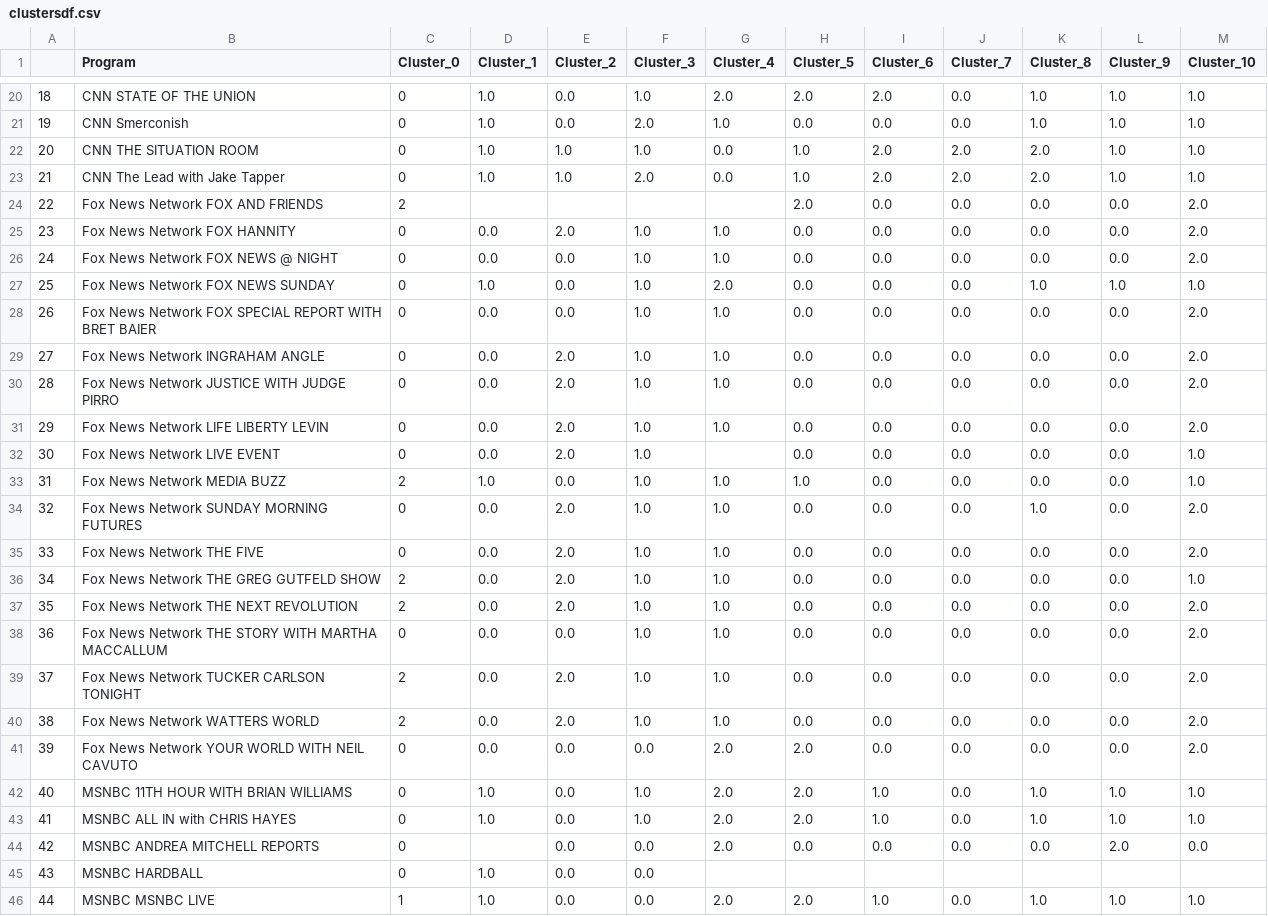
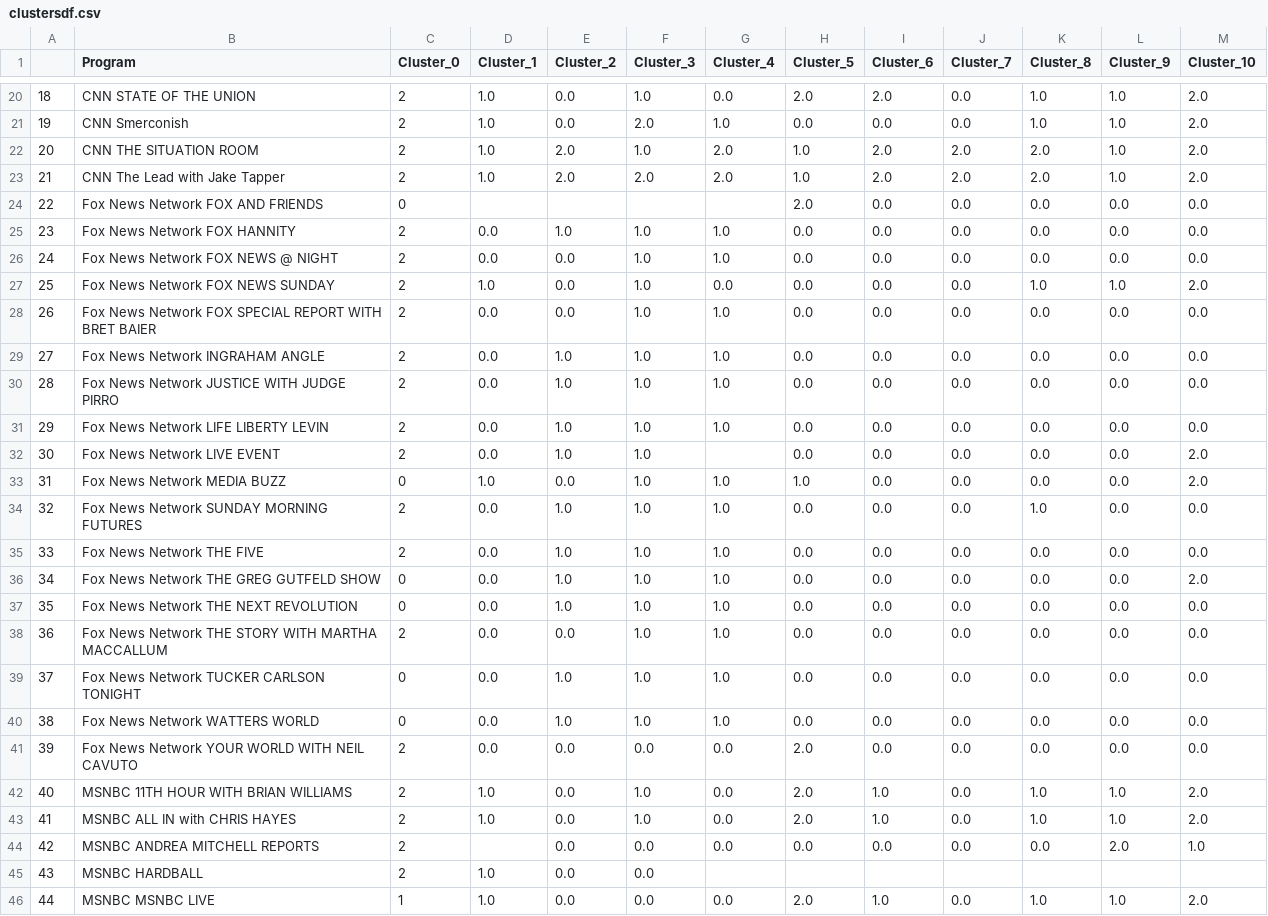
Before and after one commit to thesethb/MA491, a CSV file: Post-AY23/clustersdf.csv, drawn as a sheet; only a part is shown, gaps mark what is left out; the diff covers the shown part only.

```diff
--- a/Post-AY23/clustersdf.csv
+++ b/Post-AY23/clustersdf.csv
@@ -20,27 +20,27 @@
-18,CNN STATE OF THE UNION,0,1.0,0.0,1.0,2.0,2.0,2.0,0.0,1.0,1.0,1.0
-19,CNN Smerconish,0,1.0,0.0,2.0,1.0,0.0,0.0,0.0,1.0,1.0,1.0
-20,CNN THE SITUATION ROOM,0,1.0,1.0,1.0,0.0,1.0,2.0,2.0,2.0,1.0,1.0
-21,CNN The Lead with Jake Tapper,0,1.0,1.0,2.0,0.0,1.0,2.0,2.0,2.0,1.0,1.0
-22,Fox News Network FOX AND FRIENDS,2,,,,,2.0,0.0,0.0,0.0,0.0,2.0
-23,Fox News Network FOX HANNITY,0,0.0,2.0,1.0,1.0,0.0,0.0,0.0,0.0,0.0,2.0
-24,Fox News Network FOX NEWS @ NIGHT,0,0.0,0.0,1.0,1.0,0.0,0.0,0.0,0.0,0.0,2.0
-25,Fox News Network FOX NEWS SUNDAY,0,1.0,0.0,1.0,2.0,0.0,0.0,0.0,1.0,1.0,1.0
-26,Fox News Network FOX SPECIAL REPORT WITH BRET BAIER,0,0.0,0.0,1.0,1.0,0.0,0.0,0.0,0.0,0.0,2.0
-27,Fox News Network INGRAHAM ANGLE,0,0.0,2.0,1.0,1.0,0.0,0.0,0.0,0.0,0.0,2.0
-28,Fox News Network JUSTICE WITH JUDGE PIRRO,0,0.0,2.0,1.0,1.0,0.0,0.0,0.0,0.0,0.0,2.0
-29,Fox News Network LIFE LIBERTY LEVIN,0,0.0,2.0,1.0,1.0,0.0,0.0,0.0,0.0,0.0,2.0
-30,Fox News Network LIVE EVENT,0,0.0,2.0,1.0,,0.0,0.0,0.0,0.0,0.0,1.0
-31,Fox News Network MEDIA BUZZ,2,1.0,0.0,1.0,1.0,1.0,0.0,0.0,0.0,0.0,1.0
-32,Fox News Network SUNDAY MORNING FUTURES,0,0.0,2.0,1.0,1.0,0.0,0.0,0.0,1.0,0.0,2.0
-33,Fox News Network THE FIVE,0,0.0,2.0,1.0,1.0,0.0,0.0,0.0,0.0,0.0,2.0
-34,Fox News Network THE GREG GUTFELD SHOW,2,0.0,2.0,1.0,1.0,0.0,0.0,0.0,0.0,0.0,1.0
-35,Fox News Network THE NEXT REVOLUTION,2,0.0,2.0,1.0,1.0,0.0,0.0,0.0,0.0,0.0,2.0
-36,Fox News Network THE STORY WITH MARTHA MACCALLUM,0,0.0,0.0,1.0,1.0,0.0,0.0,0.0,0.0,0.0,2.0
-37,Fox News Network TUCKER CARLSON TONIGHT,2,0.0,2.0,1.0,1.0,0.0,0.0,0.0,0.0,0.0,2.0
-38,Fox News Network WATTERS WORLD,2,0.0,2.0,1.0,1.0,0.0,0.0,0.0,0.0,0.0,2.0
-39,Fox News Network YOUR WORLD WITH NEIL CAVUTO,0,0.0,0.0,0.0,2.0,2.0,0.0,0.0,0.0,0.0,2.0
-40,MSNBC 11TH HOUR WITH BRIAN WILLIAMS,0,1.0,0.0,1.0,2.0,2.0,1.0,0.0,1.0,1.0,1.0
-41,MSNBC ALL IN with CHRIS HAYES,0,1.0,0.0,1.0,2.0,2.0,1.0,0.0,1.0,1.0,1.0
-42,MSNBC ANDREA MITCHELL REPORTS,0,,0.0,0.0,2.0,0.0,0.0,0.0,0.0,2.0,0.0
-43,MSNBC HARDBALL,0,1.0,0.0,0.0,,,,,,,
-44,MSNBC MSNBC LIVE,1,1.0,0.0,0.0,2.0,2.0,1.0,0.0,1.0,1.0,1.0
+18,CNN STATE OF THE UNION,2,1.0,0.0,1.0,0.0,2.0,2.0,0.0,1.0,1.0,2.0
+19,CNN Smerconish,2,1.0,0.0,2.0,1.0,0.0,0.0,0.0,1.0,1.0,2.0
+20,CNN THE SITUATION ROOM,2,1.0,2.0,1.0,2.0,1.0,2.0,2.0,2.0,1.0,2.0
+21,CNN The Lead with Jake Tapper,2,1.0,2.0,2.0,2.0,1.0,2.0,2.0,2.0,1.0,2.0
+22,Fox News Network FOX AND FRIENDS,0,,,,,2.0,0.0,0.0,0.0,0.0,0.0
+23,Fox News Network FOX HANNITY,2,0.0,1.0,1.0,1.0,0.0,0.0,0.0,0.0,0.0,0.0
+24,Fox News Network FOX NEWS @ NIGHT,2,0.0,0.0,1.0,1.0,0.0,0.0,0.0,0.0,0.0,0.0
+25,Fox News Network FOX NEWS SUNDAY,2,1.0,0.0,1.0,0.0,0.0,0.0,0.0,1.0,1.0,2.0
+26,Fox News Network FOX SPECIAL REPORT WITH BRET BAIER,2,0.0,0.0,1.0,1.0,0.0,0.0,0.0,0.0,0.0,0.0
+27,Fox News Network INGRAHAM ANGLE,2,0.0,1.0,1.0,1.0,0.0,0.0,0.0,0.0,0.0,0.0
+28,Fox News Network JUSTICE WITH JUDGE PIRRO,2,0.0,1.0,1.0,1.0,0.0,0.0,0.0,0.0,0.0,0.0
+29,Fox News Network LIFE LIBERTY LEVIN,2,0.0,1.0,1.0,1.0,0.0,0.0,0.0,0.0,0.0,0.0
+30,Fox News Network LIVE EVENT,2,0.0,1.0,1.0,,0.0,0.0,0.0,0.0,0.0,2.0
+31,Fox News Network MEDIA BUZZ,0,1.0,0.0,1.0,1.0,1.0,0.0,0.0,0.0,0.0,2.0
+32,Fox News Network SUNDAY MORNING FUTURES,2,0.0,1.0,1.0,1.0,0.0,0.0,0.0,1.0,0.0,0.0
+33,Fox News Network THE FIVE,2,0.0,1.0,1.0,1.0,0.0,0.0,0.0,0.0,0.0,0.0
+34,Fox News Network THE GREG GUTFELD SHOW,0,0.0,1.0,1.0,1.0,0.0,0.0,0.0,0.0,0.0,2.0
+35,Fox News Network THE NEXT REVOLUTION,0,0.0,1.0,1.0,1.0,0.0,0.0,0.0,0.0,0.0,0.0
+36,Fox News Network THE STORY WITH MARTHA MACCALLUM,2,0.0,0.0,1.0,1.0,0.0,0.0,0.0,0.0,0.0,0.0
+37,Fox News Network TUCKER CARLSON TONIGHT,0,0.0,1.0,1.0,1.0,0.0,0.0,0.0,0.0,0.0,0.0
+38,Fox News Network WATTERS WORLD,0,0.0,1.0,1.0,1.0,0.0,0.0,0.0,0.0,0.0,0.0
+39,Fox News Network YOUR WORLD WITH NEIL CAVUTO,2,0.0,0.0,0.0,0.0,2.0,0.0,0.0,0.0,0.0,0.0
+40,MSNBC 11TH HOUR WITH BRIAN WILLIAMS,2,1.0,0.0,1.0,0.0,2.0,1.0,0.0,1.0,1.0,2.0
+41,MSNBC ALL IN with CHRIS HAYES,2,1.0,0.0,1.0,0.0,2.0,1.0,0.0,1.0,1.0,2.0
+42,MSNBC ANDREA MITCHELL REPORTS,2,,0.0,0.0,0.0,0.0,0.0,0.0,0.0,2.0,1.0
+43,MSNBC HARDBALL,2,1.0,0.0,0.0,,,,,,,
+44,MSNBC MSNBC LIVE,1,1.0,0.0,0.0,0.0,2.0,1.0,0.0,1.0,1.0,2.0
```
Also changed, not shown: 76 edited cells elsewhere in this file, 8 other files.
